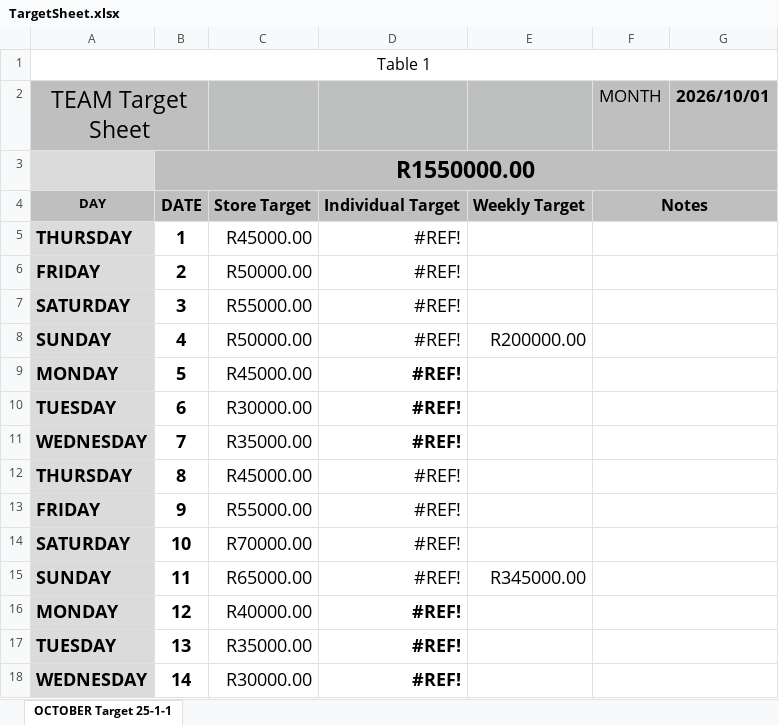
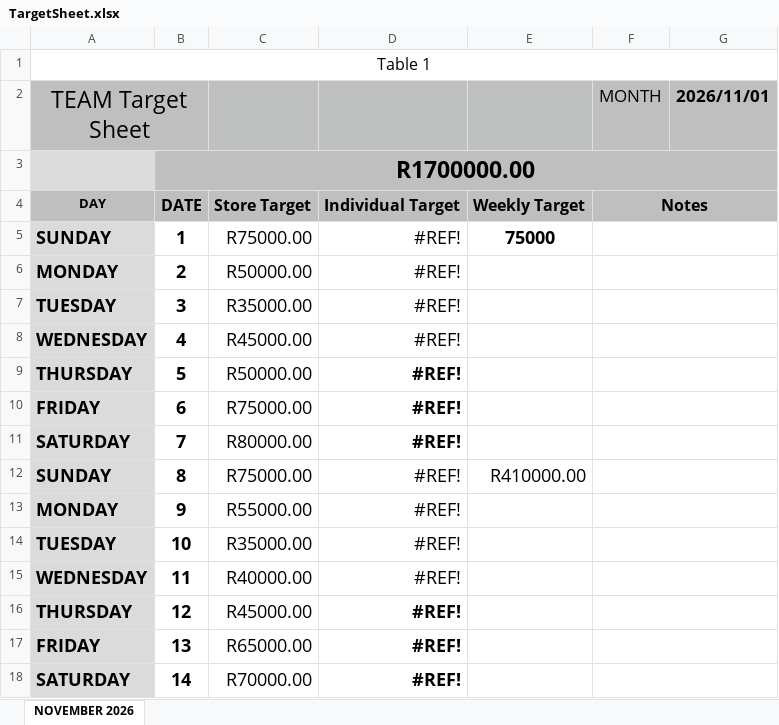
Before and after one commit to LalelaniM/salesDashboard, an Excel workbook: targets/TargetSheet.xlsx, sheet NOVEMBER 2026, drawn as a sheet; only a part is shown; values as stored, in another font and other column widths than the file's, no borders; the diff covers the shown part only; the diff names each change by its address in the sheet, - before the commit and + after, or states it on an @@ line.

Commit message:
Add files via upload

```diff
--- a/targets/TargetSheet.xlsx (sheet NOVEMBER 2026)
+++ b/targets/TargetSheet.xlsx (sheet NOVEMBER 2026)
-sheet tab: OCTOBER Target 25-1-1
+sheet tab: NOVEMBER 2026
-G2: 2026/10/01
+G2: 2026/11/01
-B3: R1550000.00
+B3: R1700000.00
-A5 (TEAM Target Sheet): THURSDAY
+A5 (TEAM Target Sheet): SUNDAY
-C5: R45000.00
+C5: R75000.00
-E5: (empty)
+E5: 75000
-A6 (TEAM Target Sheet): FRIDAY
+A6 (TEAM Target Sheet): MONDAY
-A7 (TEAM Target Sheet): SATURDAY
+A7 (TEAM Target Sheet): TUESDAY
-C7: R55000.00
+C7: R35000.00
-A8 (TEAM Target Sheet): SUNDAY
+A8 (TEAM Target Sheet): WEDNESDAY
-C8: R50000.00
+C8: R45000.00
-E8: R200000.00
+E8: (empty)
-A9 (TEAM Target Sheet): MONDAY
+A9 (TEAM Target Sheet): THURSDAY
-C9: R45000.00
+C9: R50000.00
-A10 (TEAM Target Sheet): TUESDAY
+A10 (TEAM Target Sheet): FRIDAY
-C10: R30000.00
+C10: R75000.00
-A11 (TEAM Target Sheet): WEDNESDAY
+A11 (TEAM Target Sheet): SATURDAY
-C11: R35000.00
+C11: R80000.00
-A12 (TEAM Target Sheet): THURSDAY
+A12 (TEAM Target Sheet): SUNDAY
-C12: R45000.00
+C12: R75000.00
-E12: (empty)
+E12: R410000.00
-A13 (TEAM Target Sheet): FRIDAY
+A13 (TEAM Target Sheet): MONDAY
-A14 (TEAM Target Sheet): SATURDAY
+A14 (TEAM Target Sheet): TUESDAY
-C14: R70000.00
+C14: R35000.00
-A15 (TEAM Target Sheet): SUNDAY
+A15 (TEAM Target Sheet): WEDNESDAY
-C15: R65000.00
+C15: R40000.00
-E15: R345000.00
+E15: (empty)
-A16 (TEAM Target Sheet): MONDAY
+A16 (TEAM Target Sheet): THURSDAY
-C16: R40000.00
+C16: R45000.00
-A17 (TEAM Target Sheet): TUESDAY
+A17 (TEAM Target Sheet): FRIDAY
-C17: R35000.00
+C17: R65000.00
-A18 (TEAM Target Sheet): WEDNESDAY
+A18 (TEAM Target Sheet): SATURDAY
-C18: R30000.00
+C18: R70000.00
```
Also changed, not shown: 2 added rows, 2 removed rows and 38 edited cells elsewhere in this sheet.
